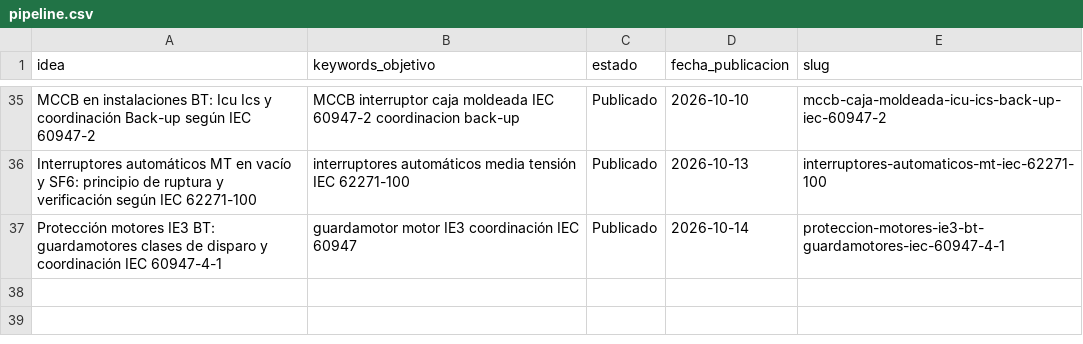
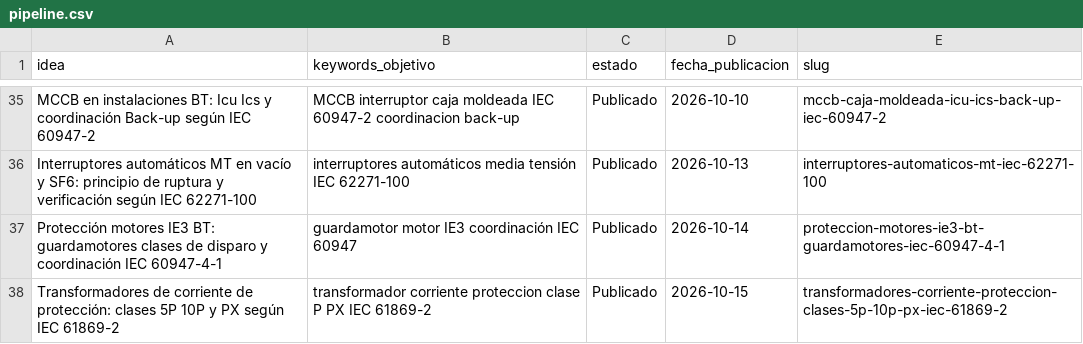
Before and after one commit to sauron897/blog-electricidad-ia., a CSV file: agente/pipeline.csv, drawn as a sheet; only a part is shown, gaps mark what is left out.

```diff
--- a/agente/pipeline.csv
+++ b/agente/pipeline.csv
@@ -37 +37,2 @@ Interruptores automáticos MT en vacío y SF6: principio de ruptura y verificaci
 Protección motores IE3 BT: guardamotores clases de disparo y coordinación IEC 60947-4-1,guardamotor motor IE3 coordinación IEC 60947,Publicado,2026-10-14,proteccion-motores-ie3-bt-guardamotores-iec-60947-4-1
+Transformadores de corriente de protección: clases 5P 10P y PX según IEC 61869-2,transformador corriente proteccion clase P PX IEC 61869-2,Publicado,2026-10-15,transformadores-corriente-proteccion-clases-5p-10p-px-iec-61869-2
```
Also changed, not shown: 1 other file.
